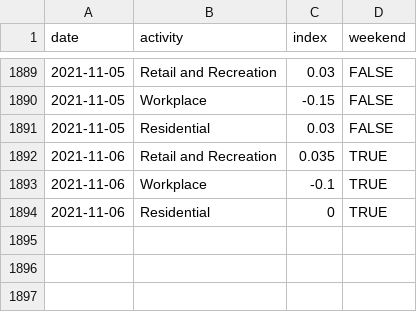
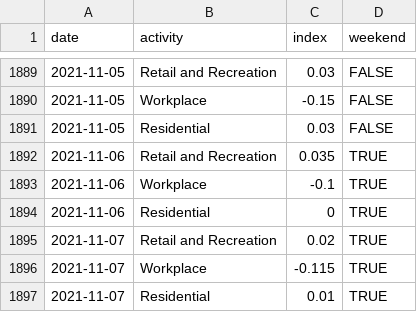
Before and after one commit to ercbk/IndianaCOVID19TrackerData, a CSV file: inst/extdata/goog_mob_ind.csv, drawn as a sheet; only a part is shown, gaps mark what is left out.

```diff
--- a/inst/extdata/goog_mob_ind.csv
+++ b/inst/extdata/goog_mob_ind.csv
@@ -1894 +1894,4 @@ date,activity,index,weekend
 2021-11-06,Residential,0,TRUE
+2021-11-07,Retail and Recreation,0.02,TRUE
+2021-11-07,Workplace,-0.115,TRUE
+2021-11-07,Residential,0.01,TRUE
```
Also changed, not shown: inst/extdata/age_hosp_line.csv, inst/extdata/beds_vents_complete.csv, 15 other files.
